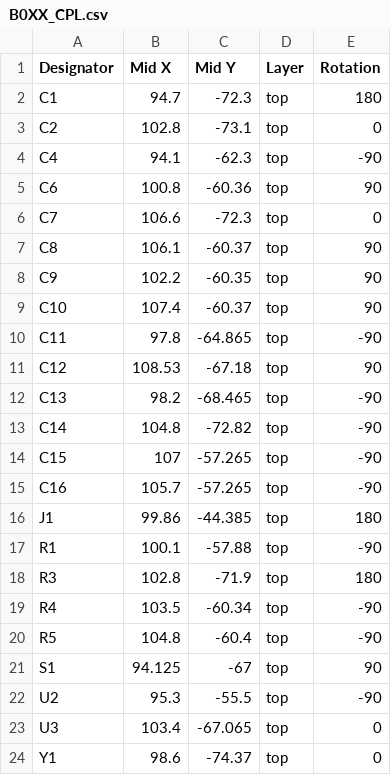
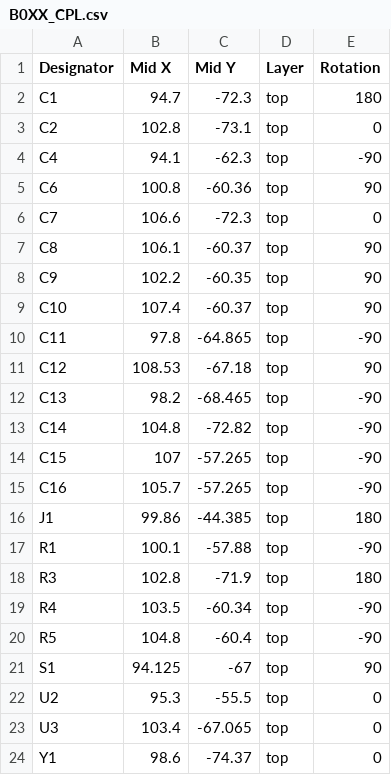
Before and after one commit to AlC0da/B0XX-Controller, a CSV file: BOM and CPL/B0XX_CPL.csv, drawn as a sheet.

Commit message:
Update B0XX_CPL.csv

```diff
--- a/BOM and CPL/B0XX_CPL.csv
+++ b/BOM and CPL/B0XX_CPL.csv
@@ -21,3 +21,3 @@ R5,104.8,-60.4,top,-90
 S1,94.125,-67,top,90
-U2,95.3,-55.5,top,-90
+U2,95.3,-55.5,top,0
 U3,103.4,-67.065,top,0
```
